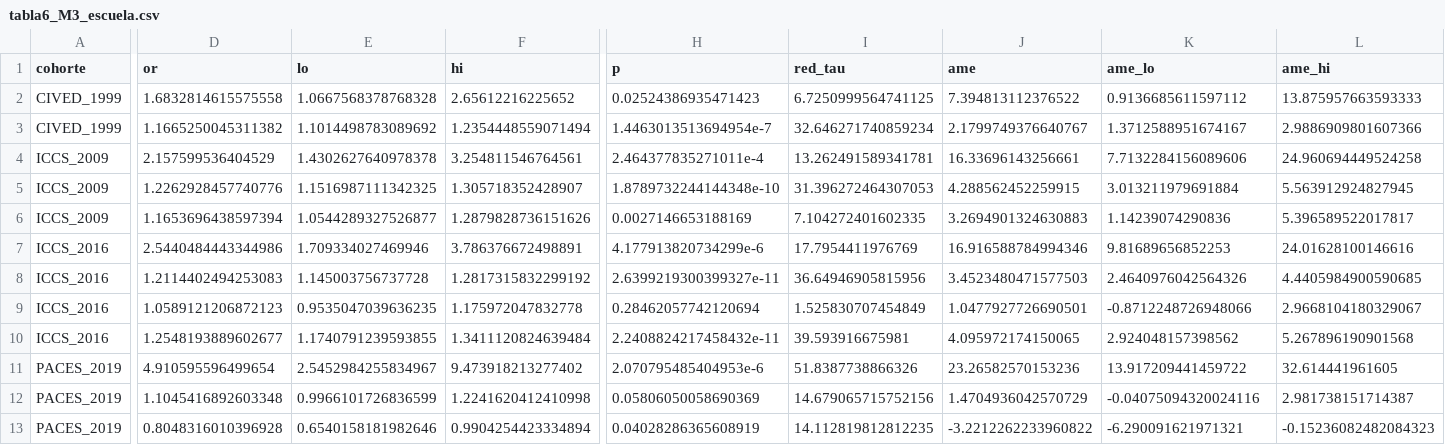
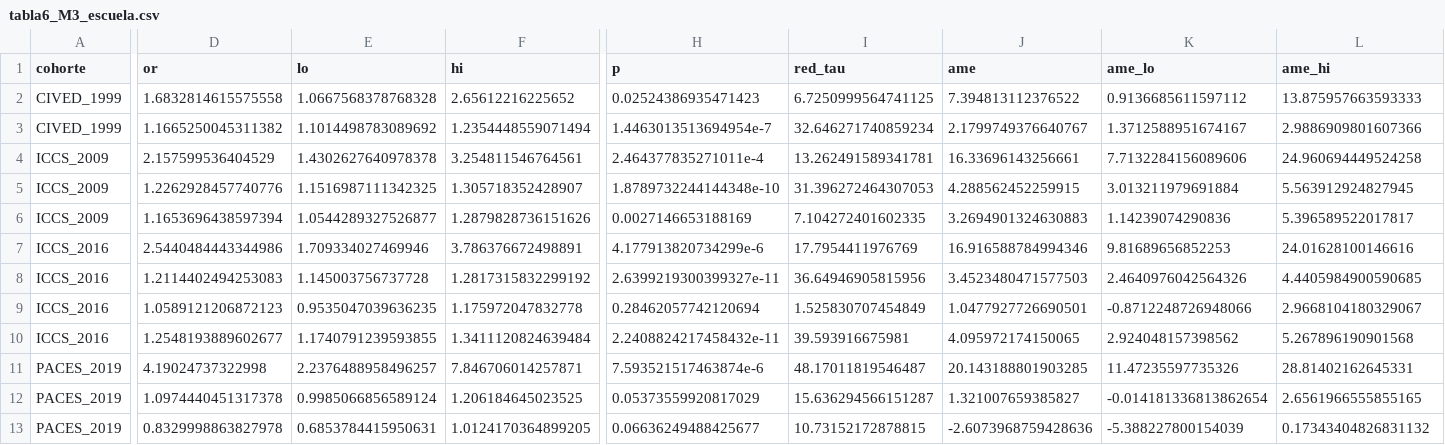
Before and after one commit to BenjaminZA/Tesis-Pregrado-, a CSV file: output/modelos_escrito/datos/tabla6_M3_escuela.csv, drawn as a sheet; only a part is shown, gaps mark what is left out; removed rows and columns are numbered as before the commit, all else as after; rows hold the shown columns only; the diff names each change by its address in the sheet, - before the commit and + after, or states it on an @@ line.

```diff
--- a/output/modelos_escrito/datos/tabla6_M3_escuela.csv
+++ b/output/modelos_escrito/datos/tabla6_M3_escuela.csv
-D11 (or): 4.910595596499654
+D11 (or): 4.19024737322998
-E11 (lo): 2.5452984255834967
+E11 (lo): 2.2376488958496257
-F11 (hi): 9.473918213277402
+F11 (hi): 7.846706014257871
-H11 (p): 2.070795485404953e-6
+H11 (p): 7.593521517463874e-6
-I11 (red_tau): 51.8387738866326
+I11 (red_tau): 48.17011819546487
-J11 (ame): 23.26582570153236
+J11 (ame): 20.143188801903285
-K11 (ame_lo): 13.917209441459722
+K11 (ame_lo): 11.47235597735326
-L11 (ame_hi): 32.614441961605
+L11 (ame_hi): 28.81402162645331
-row 12: PACES_2019 | 1.1045416892603348 | 0.9966101726836599 | 1.2241620412410998 | 0.05806050058690369 | 14.679065715752156 | 1.4704936042570729 | -0.04075094320024116 | 2.981738151714387
-row 13: PACES_2019 | 0.8048316010396928 | 0.6540158181982646 | 0.9904254423334894 | 0.04028286365608919 | 14.112819812812235 | -3.2212262233960822 | -6.290091621971321 | -0.15236082482084323
+row 12: PACES_2019 | 1.0974440451317378 | 0.9985066856589124 | 1.206184645023525 | 0.05373559920817029 | 15.636294566151287 | 1.321007659385827 | -0.014181336813862654 | 2.6561966555855165
+row 13: PACES_2019 | 0.8329998863827978 | 0.6853784415950631 | 1.0124170364899205 | 0.06636249488425677 | 10.73152172878815 | -2.6073968759428636 | -5.388227800154039 | 0.17343404826831132
```
Also changed, not shown: output/modelos_escrito/datos/ame_M2_M3.csv, output/modelos_escrito/datos/figura2_interaccion_libros_clima.csv, 22 other files.
